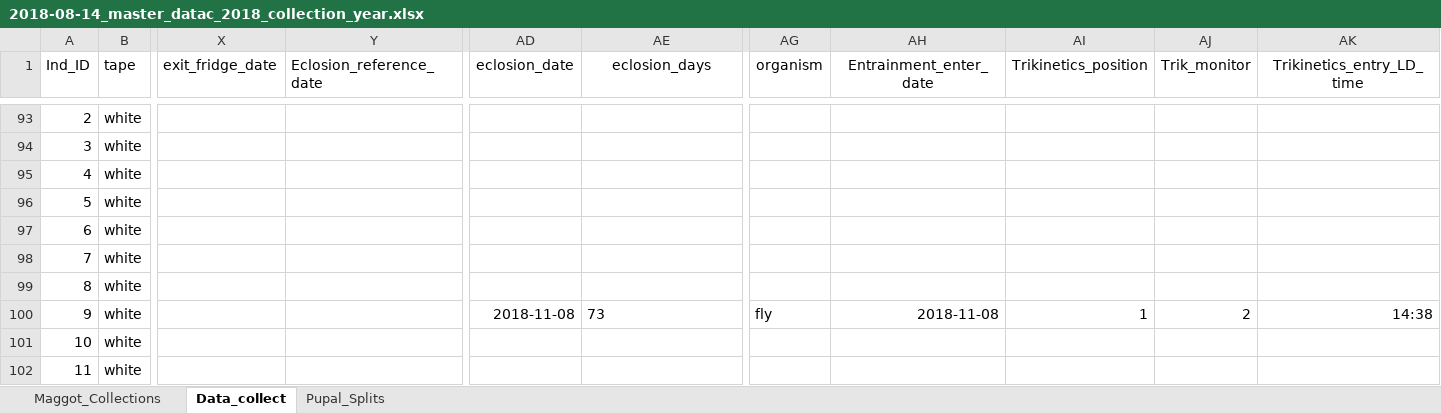
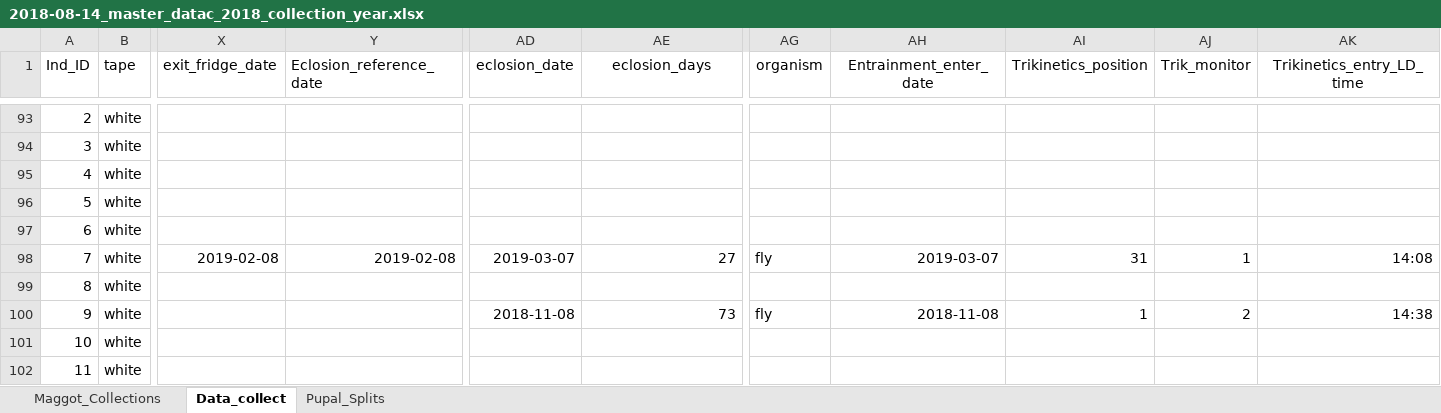
Before and after one commit to adnguyen/Circadian_rhythm_runs_seasonal_timing, an Excel workbook: Data/2018-08-14_master_datac_2018_collection_year.xlsx, sheet Data_collect, drawn as a sheet; only a part is shown, gaps mark what is left out; values as stored, in another font and other column widths than the file's, no borders; the diff covers the shown part only; the diff names each change by its address in the sheet, - before the commit and + after, or states it on an @@ line.

Commit message:
data update 2019-03-07

```diff
--- a/Data/2018-08-14_master_datac_2018_collection_year.xlsx (sheet Data_collect)
+++ b/Data/2018-08-14_master_datac_2018_collection_year.xlsx (sheet Data_collect)
-X98 (exit_fridge_date): (empty)
+X98 (exit_fridge_date): 2019-02-08
-Y98 (Eclosion_reference_date): (empty)
+Y98 (Eclosion_reference_date): 2019-02-08
-AD98 (eclosion_date): (empty)
+AD98 (eclosion_date): 2019-03-07
-AE98 (eclosion_days): (empty)
+AE98 (eclosion_days): 27
-AG98 (organism): (empty)
+AG98 (organism): fly
-AH98 (Entrainment_enter_date): (empty)
+AH98 (Entrainment_enter_date): 2019-03-07
-AI98 (Trikinetics_position): (empty)
+AI98 (Trikinetics_position): 31
-AJ98 (Trik_monitor): (empty)
+AJ98 (Trik_monitor): 1
-AK98 (Trikinetics_entry_LD_time): (empty)
+AK98 (Trikinetics_entry_LD_time): 14:08
-AE100 alignment: left
+AE100 alignment: right
```
Also changed, not shown: 26 edited cells elsewhere in this sheet, Data/Storage/2018_storage_minus80_information.xlsx, 1 other file.
